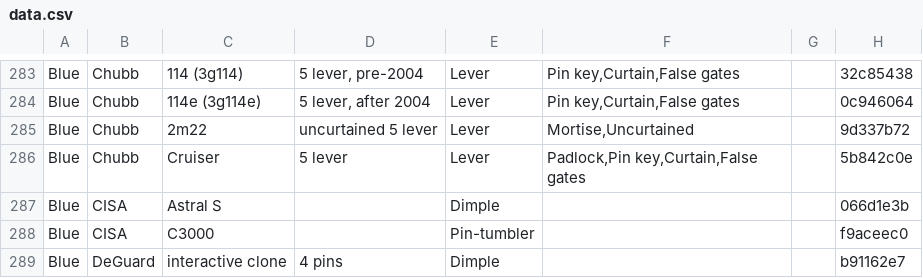
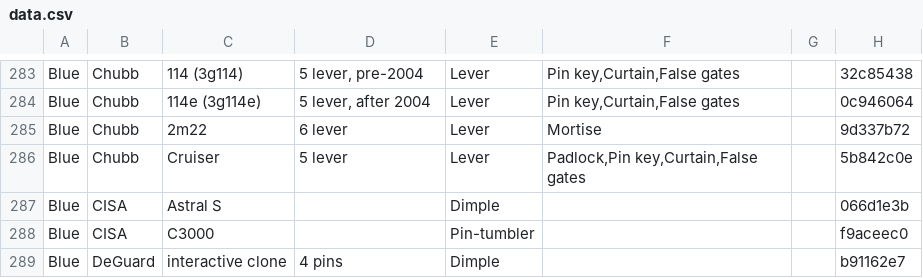
Before and after one commit to Lockpickers-United/lpu-belt-explorer, a CSV file: data.csv, drawn as a sheet; only a part is shown, gaps mark what is left out.

```diff
--- a/data.csv
+++ b/data.csv
@@ -284,3 +284,3 @@ Blue,Chubb,"114 (3g114)","5 lever, pre-2004",Lever,"Pin key,Curtain,False gates"
 Blue,Chubb,"114e (3g114e)","5 lever, after 2004",Lever,"Pin key,Curtain,False gates",,0c946064
-Blue,Chubb,2m22,"uncurtained 5 lever",Lever,"Mortise,Uncurtained",,9d337b72
+Blue,Chubb,2m22,"6 lever",Lever,Mortise,,9d337b72
 Blue,Chubb,Cruiser,"5 lever",Lever,"Padlock,Pin key,Curtain,False gates",,5b842c0e
```
Also changed, not shown: columnView.csv, media.csv, 11 other files.
